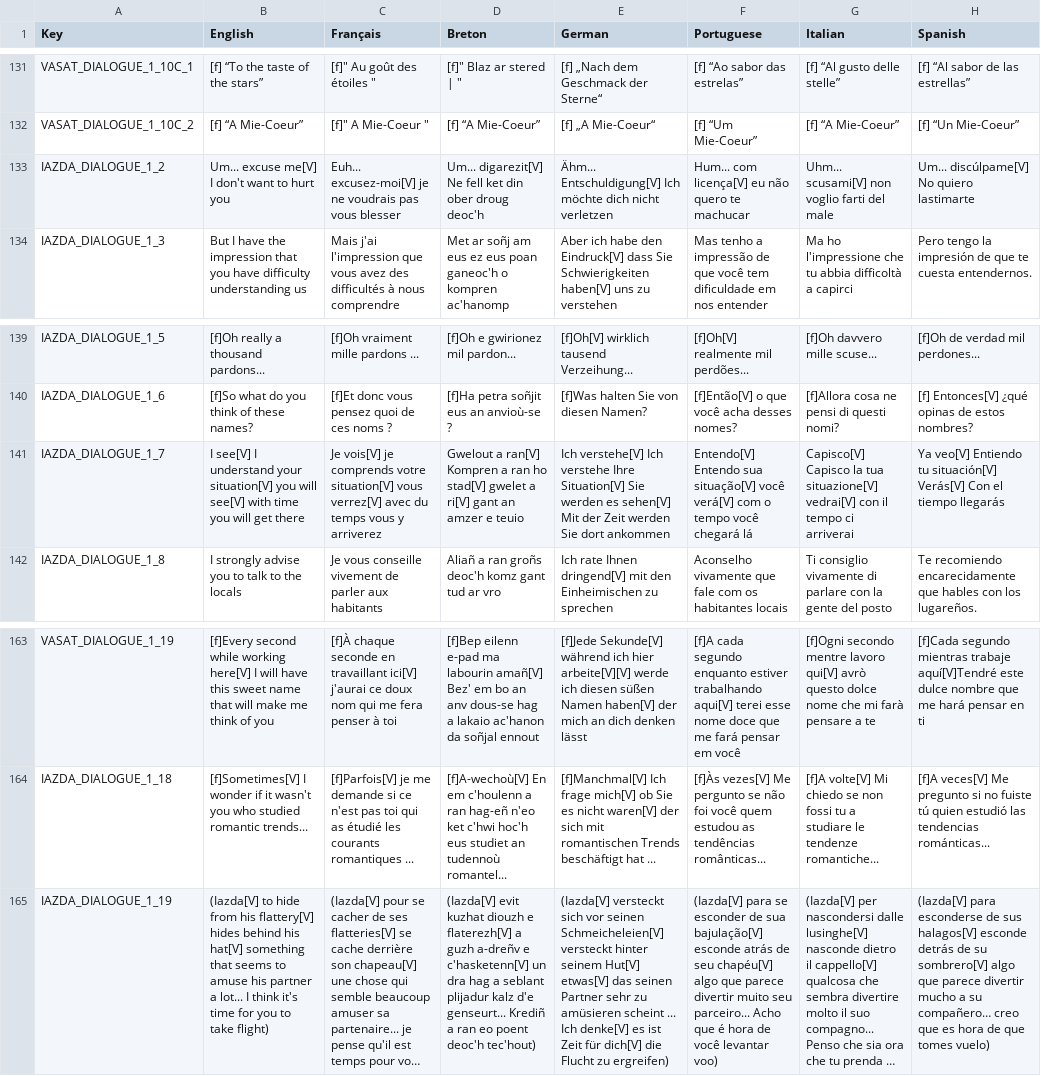
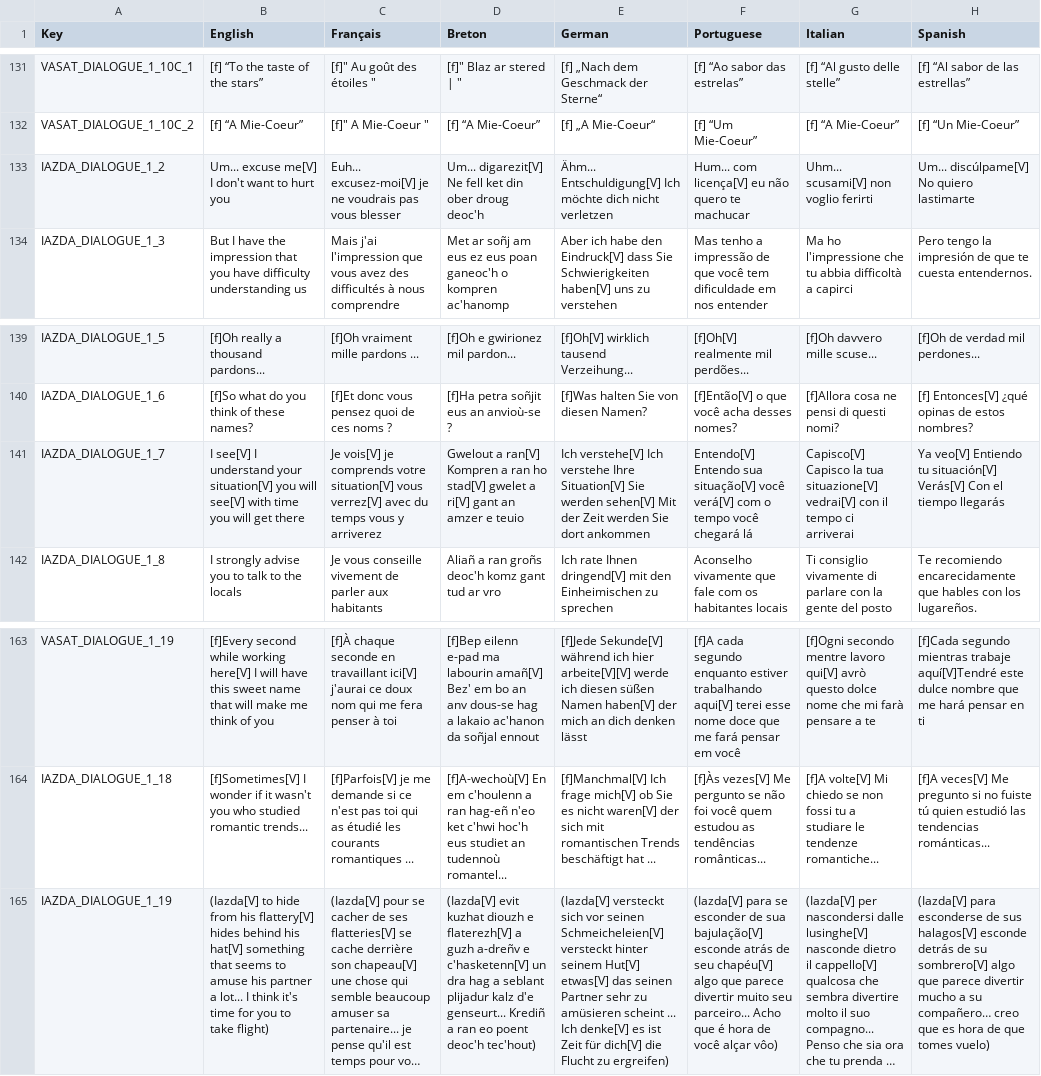
Before and after one commit to Polissages-de-Couilles/Reflets-Oublies, a CSV file: Assets/Resources/Localization.csv, drawn as a sheet; only a part is shown, gaps mark what is left out; long unchanged cells end in …; the diff covers the shown part only; the diff names each change by its address in the sheet, - before the commit and + after, or states it on an @@ line.

```diff
--- a/Assets/Resources/Localization.csv
+++ b/Assets/Resources/Localization.csv
-G133 (Italian): Uhm... scusami[V] non voglio farti del male
+G133 (Italian): Uhm... scusami[V] non voglio ferirti
-E141 (German): …Sie werden es sehen[V] Mit…
+E141 (German): …Sie werden sehen[V] Mit…
-F165 (Portuguese): …de você levantar voo)
+F165 (Portuguese): …de você alçar vôo)
```
Also changed, not shown: 19 edited cells elsewhere in this file, 2 other files.
